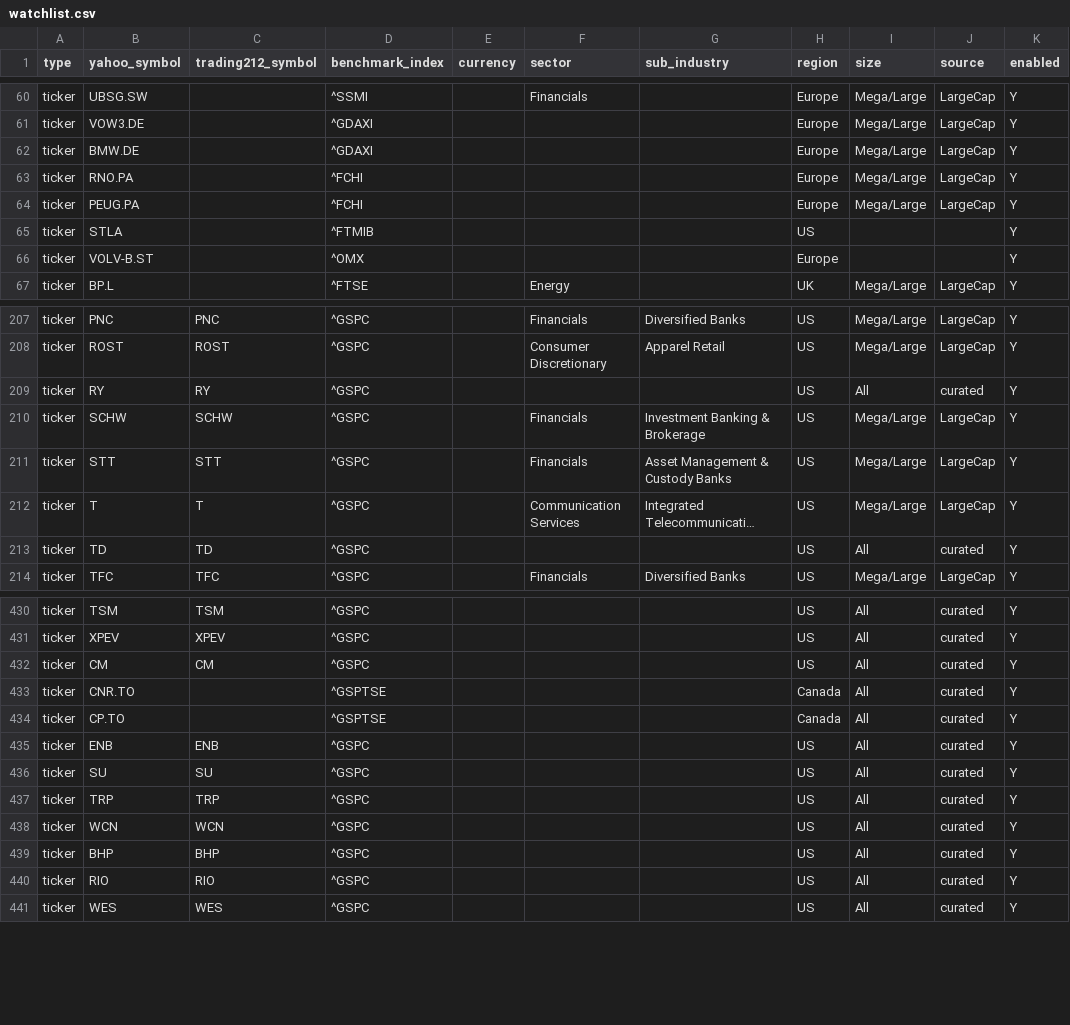
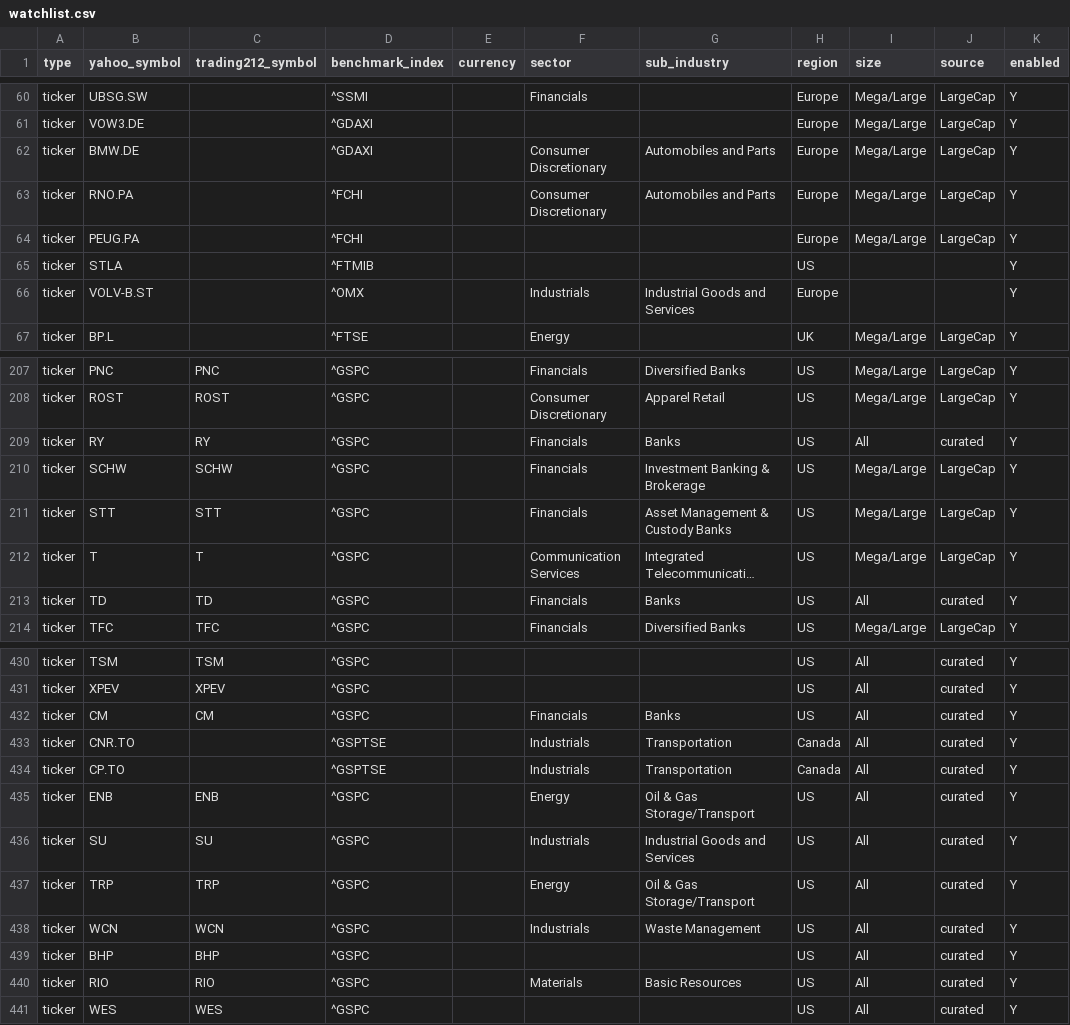
Before and after one commit to TodorBonov/stock_scanner2, a CSV file: watchlist.csv, drawn as a sheet; only a part is shown, gaps mark what is left out; long unchanged cells end in …; the diff covers the shown part only; the diff names each change by its address in the sheet, - before the commit and + after, or states it on an @@ line.

```diff
--- a/watchlist.csv
+++ b/watchlist.csv
-F62:F63 (sector): (empty)
+F62:F63 (sector): Consumer Discretionary
-G62:G63 (sub_industry): (empty)
+G62:G63 (sub_industry): Automobiles and Parts
-F66 (sector): (empty)
+F66 (sector): Industrials
-G66 (sub_industry): (empty)
+G66 (sub_industry): Industrial Goods and Services
-F209 (sector): (empty)
+F209 (sector): Financials
-G209 (sub_industry): (empty)
+G209 (sub_industry): Banks
-F213 (sector): (empty)
+F213 (sector): Financials
-G213 (sub_industry): (empty)
+G213 (sub_industry): Banks
-F432 (sector): (empty)
+F432 (sector): Financials
-G432 (sub_industry): (empty)
+G432 (sub_industry): Banks
-F433:F434 (sector): (empty)
+F433:F434 (sector): Industrials
-G433:G434 (sub_industry): (empty)
+G433:G434 (sub_industry): Transportation
-F435 (sector): (empty)
+F435 (sector): Energy
-G435 (sub_industry): (empty)
+G435 (sub_industry): Oil & Gas Storage/Transport
-F436 (sector): (empty)
+F436 (sector): Industrials
-G436 (sub_industry): (empty)
+G436 (sub_industry): Industrial Goods and Services
-F437 (sector): (empty)
+F437 (sector): Energy
-G437 (sub_industry): (empty)
+G437 (sub_industry): Oil & Gas Storage/Transport
-F438 (sector): (empty)
+F438 (sector): Industrials
-G438 (sub_industry): (empty)
+G438 (sub_industry): Waste Management
-F440 (sector): (empty)
+F440 (sector): Materials
-G440 (sub_industry): (empty)
+G440 (sub_industry): Basic Resources
```
Also changed, not shown: 34 edited cells elsewhere in this file.
